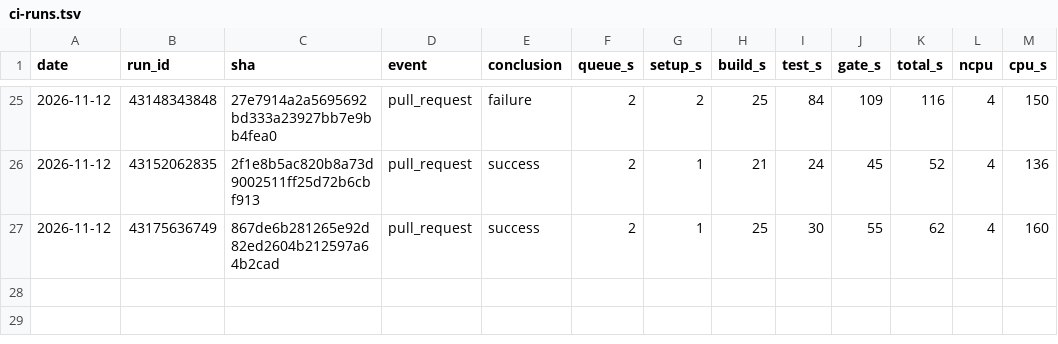
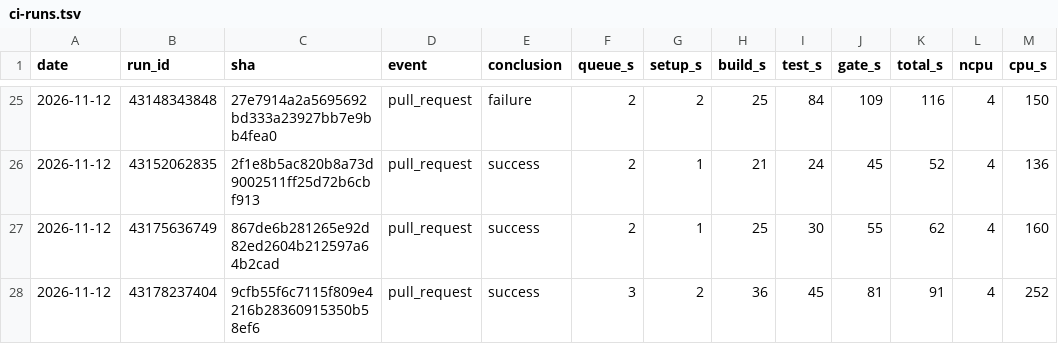
Before and after one commit to szTheory/iamverysmartvision, a TSV file: .planning/ci-runs.tsv, drawn as a sheet; only a part is shown, gaps mark what is left out.

```diff
--- a/.planning/ci-runs.tsv
+++ b/.planning/ci-runs.tsv
@@ -27 +27,2 @@ date	run_id	sha	event	conclusion	queue_s	setup_s	build_s	test_s	gate_s	total_s	n
 2026-11-12	43175636749	867de6b281265e92d82ed2604b212597a64b2cad	pull_request	success	2	1	25	30	55	62	4	160
+2026-11-12	43178237404	9cfb55f6c7115f809e4216b28360915350b58ef6	pull_request	success	3	2	36	45	81	91	4	252
```
